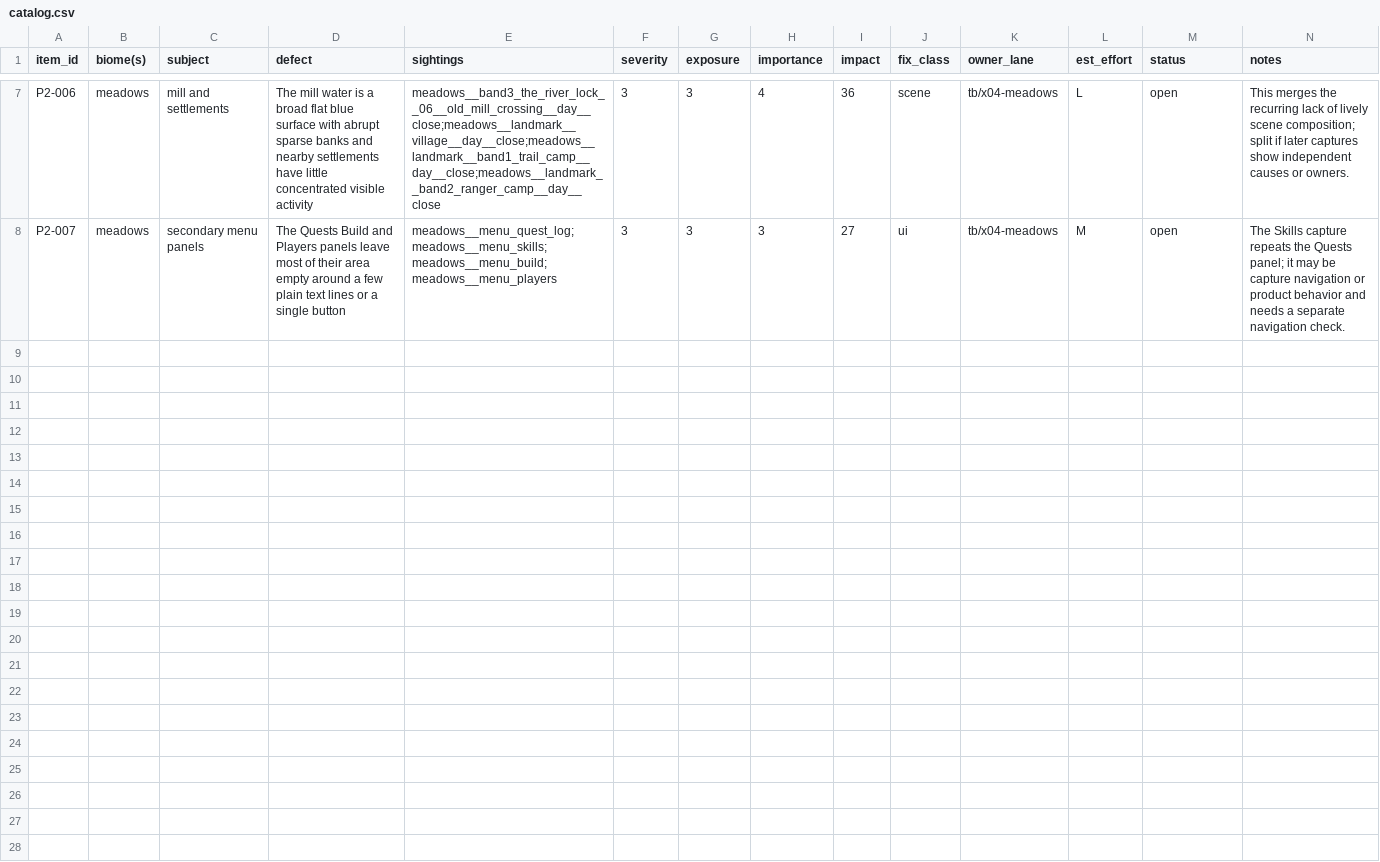
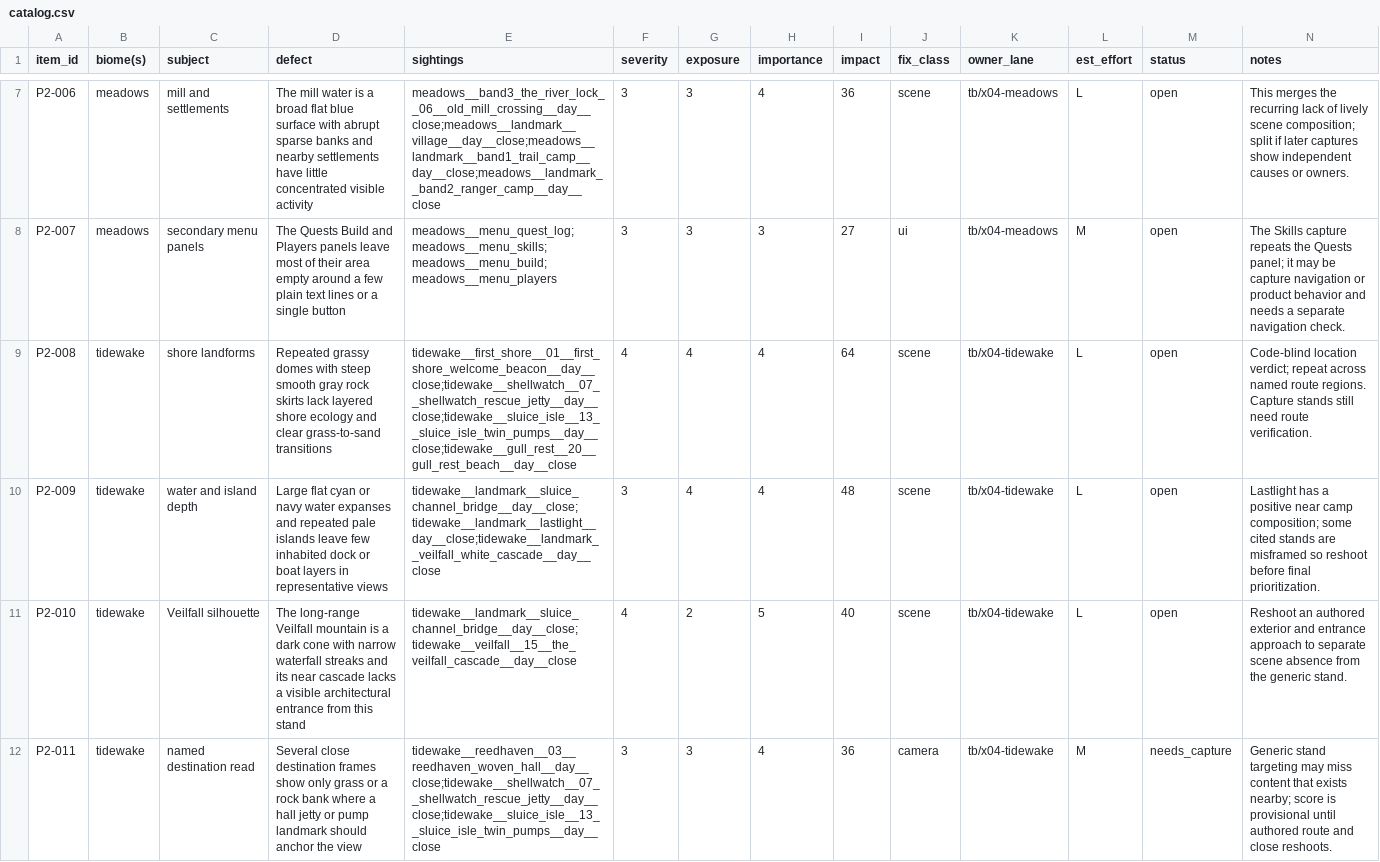
Before and after one commit to MJohnsonWellabe/Tetherbound, a CSV file: ralph/reports/VISUAL/phase2/catalog.csv, drawn as a sheet; only a part is shown, gaps mark what is left out.

Commit message:
Score Tidewake location defects and capture uncertainties

```diff
--- a/ralph/reports/VISUAL/phase2/catalog.csv
+++ b/ralph/reports/VISUAL/phase2/catalog.csv
@@ -8 +8,5 @@ P2-006,meadows,mill and settlements,The mill water is a broad flat blue surface
 P2-007,meadows,secondary menu panels,The Quests Build and Players panels leave most of their area empty around a few plain text lines or a single button,meadows__menu_quest_log;meadows__menu_skills;meadows__menu_build;meadows__menu_players,3,3,3,27,ui,tb/x04-meadows,M,open,The Skills capture repeats the Quests panel; it may be capture navigation or product behavior and needs a separate navigation check.
+P2-008,tidewake,shore landforms,Repeated grassy domes with steep smooth gray rock skirts lack layered shore ecology and clear grass-to-sand transitions,tidewake__first_shore__01__first_shore_welcome_beacon__day__close;tidewake__shellwatch__07__shellwatch_rescue_jetty__day__close;tidewake__sluice_isle__13__sluice_isle_twin_pumps__day__close;tidewake__gull_rest__20__gull_rest_beach__day__close,4,4,4,64,scene,tb/x04-tidewake,L,open,Code-blind location verdict; repeat across named route regions. Capture stands still need route verification.
+P2-009,tidewake,water and island depth,Large flat cyan or navy water expanses and repeated pale islands leave few inhabited dock or boat layers in representative views,tidewake__landmark__sluice_channel_bridge__day__close;tidewake__landmark__lastlight__day__close;tidewake__landmark__veilfall_white_cascade__day__close,3,4,4,48,scene,tb/x04-tidewake,L,open,Lastlight has a positive near camp composition; some cited stands are misframed so reshoot before final prioritization.
+P2-010,tidewake,Veilfall silhouette,The long-range Veilfall mountain is a dark cone with narrow waterfall streaks and its near cascade lacks a visible architectural entrance from this stand,tidewake__landmark__sluice_channel_bridge__day__close;tidewake__veilfall__15__the_veilfall_cascade__day__close,4,2,5,40,scene,tb/x04-tidewake,L,open,Reshoot an authored exterior and entrance approach to separate scene absence from the generic stand.
+P2-011,tidewake,named destination read,Several close destination frames show only grass or a rock bank where a hall jetty or pump landmark should anchor the view,tidewake__reedhaven__03__reedhaven_woven_hall__day__close;tidewake__shellwatch__07__shellwatch_rescue_jetty__day__close;tidewake__sluice_isle__13__sluice_isle_twin_pumps__day__close,3,3,4,36,camera,tb/x04-tidewake,M,needs_capture,Generic stand targeting may miss content that exists nearby; score is provisional until authored route and close reshoots.
```
Also changed, not shown: 1 other file.
